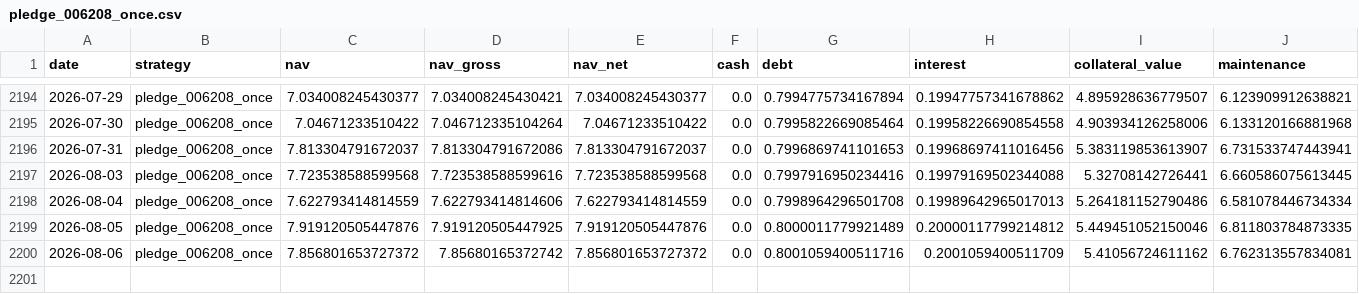
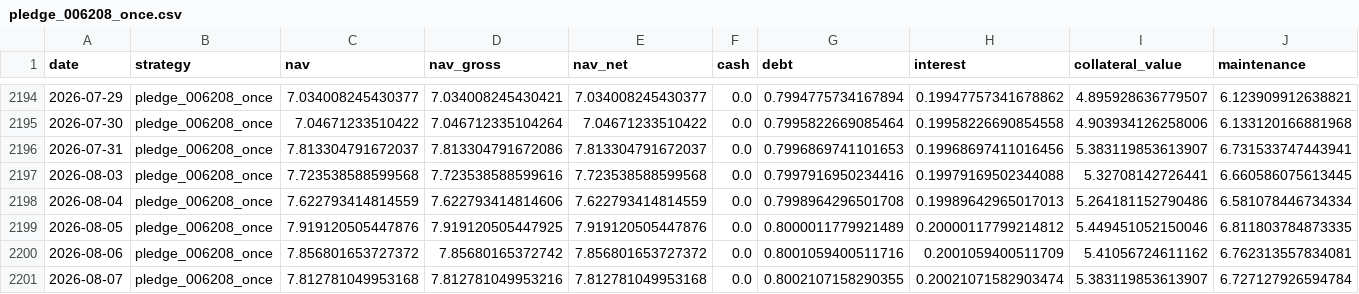
Before and after one commit to hanjhou2000716/prstk-taiwan-etf-research, a CSV file: site/data/backtests/pledge_006208_once.csv, drawn as a sheet; only a part is shown, gaps mark what is left out; rows hold the shown columns only; the diff names each change by its address in the sheet, - before the commit and + after, or states it on an @@ line.

```diff
--- a/site/data/backtests/pledge_006208_once.csv
+++ b/site/data/backtests/pledge_006208_once.csv
+row 2201: 2026-08-07 | pledge_006208_once | 7.812781049953168 | 7.812781049953216 | 7.812781049953168 | 0.0 | 0.8002107158290355 | 0.20021071582903474 | 5.383119853613907 | 6.727127926594784
```
Also changed, not shown: site/data/backtests/fixed_beta_50_cash_50_00685L.csv, site/data/backtests/pledge_006208_dynamic.csv, 14 other files.
